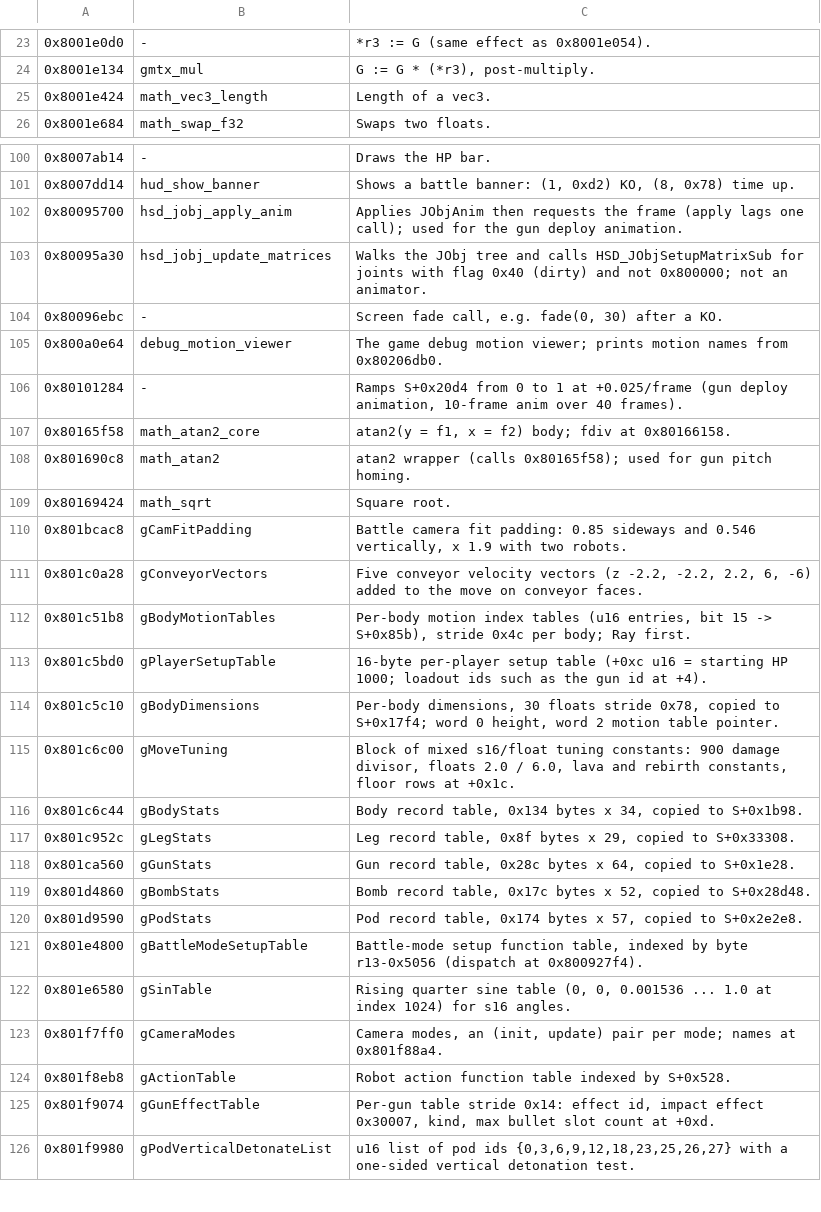
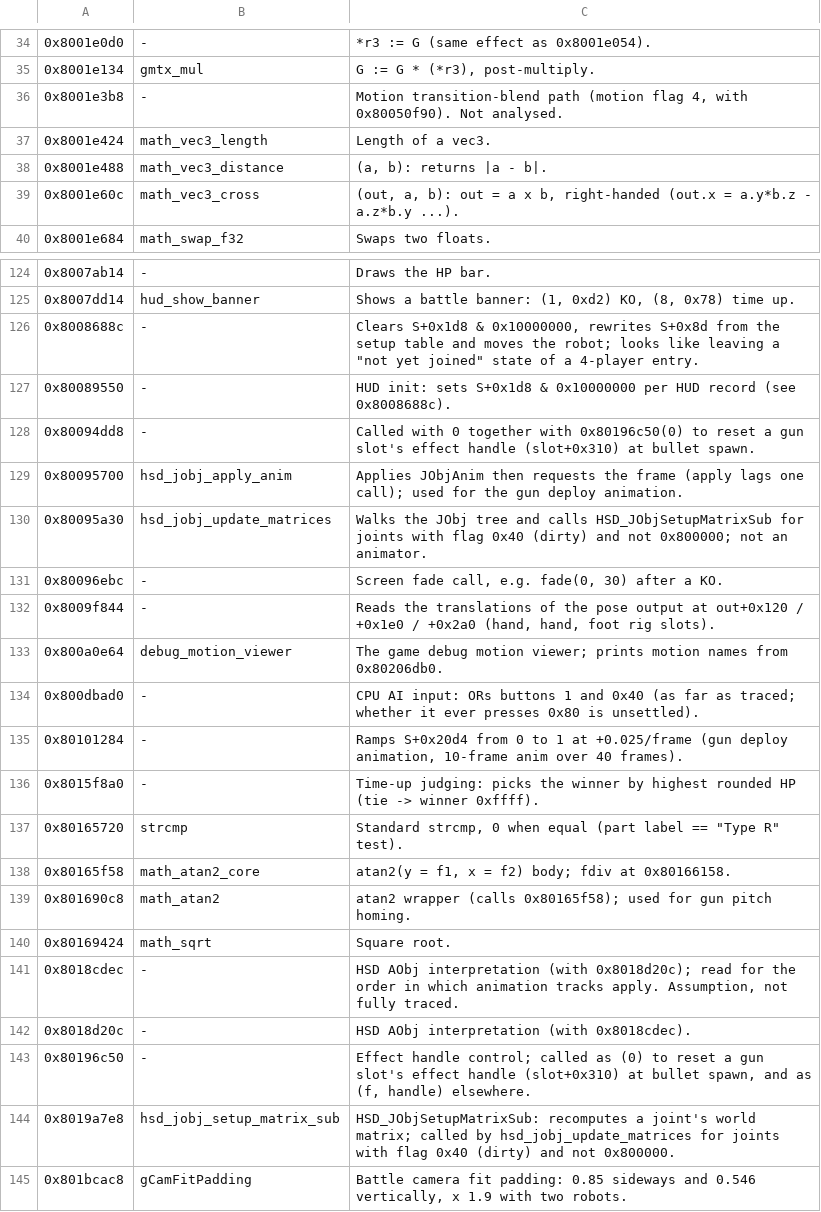
Before and after one commit to alexander-clawthorne/custom-robo-model-viewer, a TSV file: tools/decomp_names.tsv, drawn as a sheet; only a part is shown, gaps mark what is left out; the shorter side is filled out with more unchanged rows; the diff covers the shown part only.

```diff
--- a/tools/decomp_names.tsv
+++ b/tools/decomp_names.tsv
@@ -24,3 +35,6 @@
 0x8001e134	gmtx_mul	G := G * (*r3), post-multiply.
+0x8001e3b8	-	Motion transition-blend path (motion flag 4, with 0x80050f90). Not analysed.
 0x8001e424	math_vec3_length	Length of a vec3.
+0x8001e488	math_vec3_distance	(a, b): returns |a - b|.
+0x8001e60c	math_vec3_cross	(out, a, b): out = a x b, right-handed (out.x = a.y*b.z - a.z*b.y ...).
 0x8001e684	math_swap_f32	Swaps two floats.
@@ -101,2 +125,5 @@
 0x8007dd14	hud_show_banner	Shows a battle banner: (1, 0xd2) KO, (8, 0x78) time up.
+0x8008688c	-	Clears S+0x1d8 & 0x10000000, rewrites S+0x8d from the setup table and moves the robot; looks like leaving a "not yet joined" state of a 4-player entry.
+0x80089550	-	HUD init: sets S+0x1d8 & 0x10000000 per HUD record (see 0x8008688c).
+0x80094dd8	-	Called with 0 together with 0x80196c50(0) to reset a gun slot's effect handle (slot+0x310) at bullet spawn.
 0x80095700	hsd_jobj_apply_anim	Applies JObjAnim then requests the frame (apply lags one call); used for the gun deploy animation.
@@ -104,4 +131,8 @@
 0x80096ebc	-	Screen fade call, e.g. fade(0, 30) after a KO.
+0x8009f844	-	Reads the translations of the pose output at out+0x120 / +0x1e0 / +0x2a0 (hand, hand, foot rig slots).
 0x800a0e64	debug_motion_viewer	The game debug motion viewer; prints motion names from 0x80206db0.
+0x800dbad0	-	CPU AI input: ORs buttons 1 and 0x40 (as far as traced; whether it ever presses 0x80 is unsettled).
 0x80101284	-	Ramps S+0x20d4 from 0 to 1 at +0.025/frame (gun deploy animation, 10-frame anim over 40 frames).
+0x8015f8a0	-	Time-up judging: picks the winner by highest rounded HP (tie -> winner 0xffff).
+0x80165720	strcmp	Standard strcmp, 0 when equal (part label == "Type R" test).
 0x80165f58	math_atan2_core	atan2(y = f1, x = f2) body; fdiv at 0x80166158.
@@ -109,2 +140,6 @@
 0x80169424	math_sqrt	Square root.
+0x8018cdec	-	HSD AObj interpretation (with 0x8018d20c); read for the order in which animation tracks apply. Assumption, not fully traced.
+0x8018d20c	-	HSD AObj interpretation (with 0x8018cdec).
+0x80196c50	-	Effect handle control; called as (0) to reset a gun slot's effect handle (slot+0x310) at bullet spawn, and as (f, handle) elsewhere.
+0x8019a7e8	hsd_jobj_setup_matrix_sub	HSD_JObjSetupMatrixSub: recomputes a joint's world matrix; called by hsd_jobj_update_matrices for joints with flag 0x40 (dirty) and not 0x800000.
 0x801bcac8	gCamFitPadding	Battle camera fit padding: 0.85 sideways and 0.546 vertically, x 1.9 with two robots.
```
Also changed, not shown: 21 added rows and 1 moved row elsewhere in this file, 12 other files.
